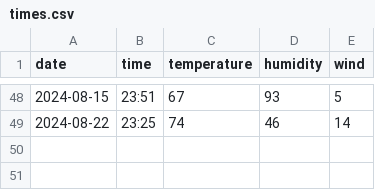
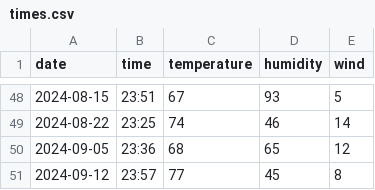
Before and after one commit to amlucas/amlucas.github.io, a CSV file: source/blog/stadium/times.csv, drawn as a sheet; only a part is shown, gaps mark what is left out.

Commit message:
add more data

```diff
--- a/source/blog/stadium/times.csv
+++ b/source/blog/stadium/times.csv
@@ -49 +49,3 @@ date,time,temperature,humidity,wind
 2024-08-22,23:25,74,46,14
+2024-09-05,23:36,68,65,12
+2024-09-12,23:57,77,45,8
```
Also changed, not shown: 1 other file.
